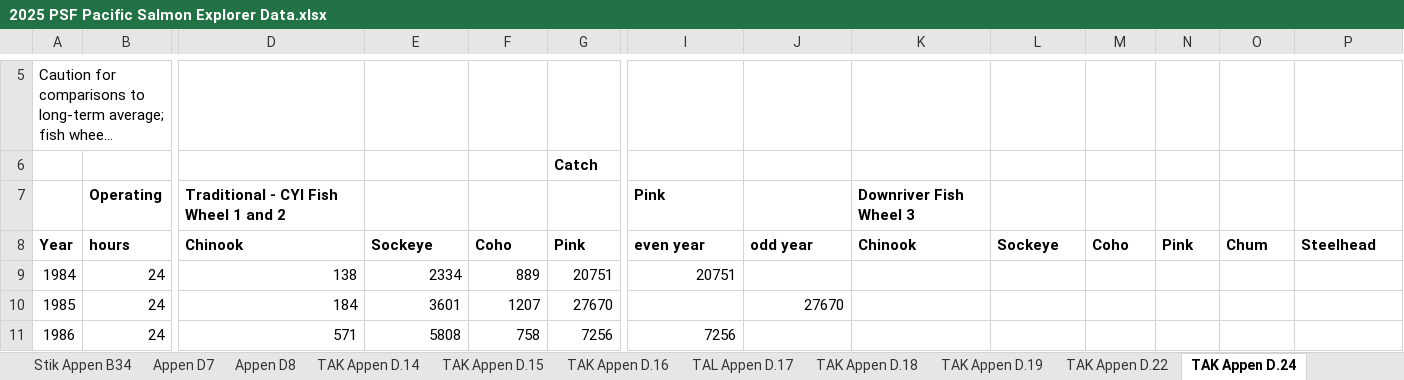
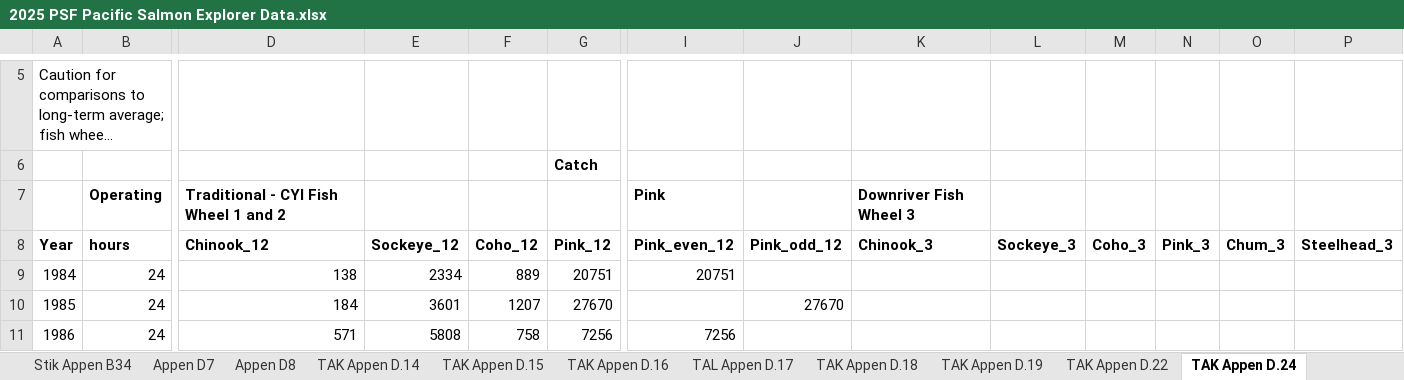
Before and after one commit to salmonwatersheds/state-of-salmon, an Excel workbook: data/2025 PSF Pacific Salmon Explorer Data.xlsx, sheet TAK Appen D.24, drawn as a sheet; only a part is shown, gaps mark what is left out; long unchanged cells end in …; values as stored, in another font and other column widths than the file's, no borders; the diff names each change by its address in the sheet, - before the commit and + after, or states it on an @@ line.

Commit message:
Updated output for Northern transboundary pink, chum, steelhead to use fish wheel CPUE

```diff
--- a/data/2025 PSF Pacific Salmon Explorer Data.xlsx (sheet TAK Appen D.24)
+++ b/data/2025 PSF Pacific Salmon Explorer Data.xlsx (sheet TAK Appen D.24)
-D8: Chinook
+D8: Chinook_12
-E8: Sockeye
+E8: Sockeye_12
-F8: Coho
+F8: Coho_12
-G8: Pink
+G8: Pink_12
-I8: even year
+I8: Pink_even_12
-J8: odd year
+J8: Pink_odd_12
-K8: Chinook
+K8: Chinook_3
-L8: Sockeye
+L8: Sockeye_3
-M8: Coho
+M8: Coho_3
-N8: Pink
+N8: Pink_3
-O8: Chum
+O8: Chum_3
-P8: Steelhead
+P8: Steelhead_3
```
Also changed, not shown: 10 other files.
